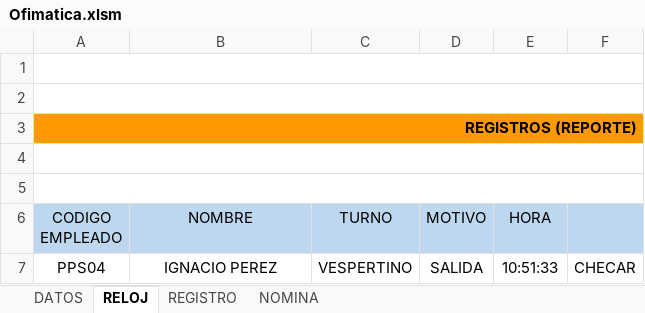
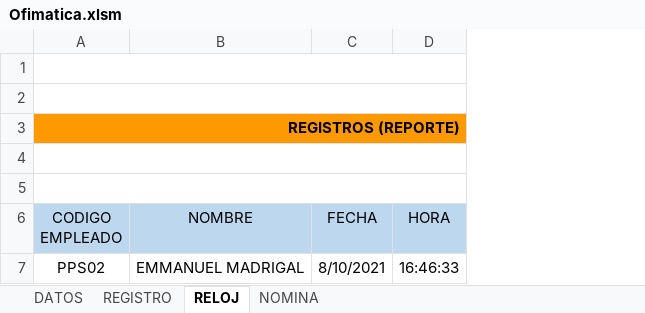
Before and after one commit to Eli-Mora/PROBLEMATICA, an Excel workbook: ofimatica/Ofimatica.xlsm, sheet RELOJ, drawn as a sheet; values as stored, in another font and other column widths than the file's, no borders; charts and pictures not drawn; removed rows and columns are numbered as before the commit, all else as after; the diff names each change by its address in the sheet, - before the commit and + after, or states it on an @@ line.

```diff
--- a/ofimatica/Ofimatica.xlsm (sheet RELOJ)
+++ b/ofimatica/Ofimatica.xlsm (sheet RELOJ)
@@ sheet tab order changed: DATOS | REGISTRO | RELOJ | NOMINA @@
-column C (TURNO), empty
-column D (MOTIVO), empty
+column C (FECHA), empty
-column F, empty
-row 7: PPS04 | IGNACIO PEREZ | VESPERTINO | SALIDA | 10:51:33 | CHECAR
+row 7: PPS02 | EMMANUEL MADRIGAL | 8/10/2021 | 16:46:33
```
Also changed, not shown: sheet NOMINA, sheet REGISTRO, sheet DATOS, charts or pictures, gantt/gantt.xlsx, 32 other files.
